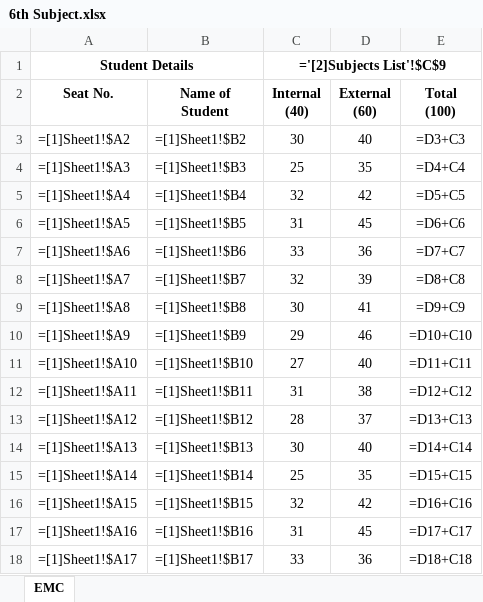
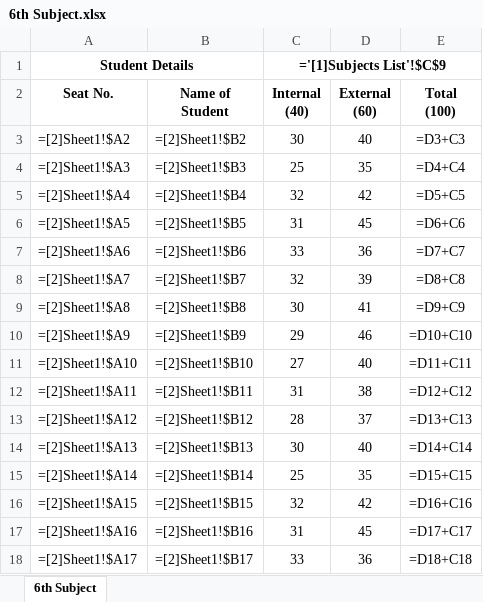
Before and after one commit to abhishekchitnis/ACMaS, an Excel workbook: Batch 2018-20/Sem 1/6th Subject.xlsx, sheet 6th Subject, drawn as a sheet; only a part is shown; values as stored, in another font and other column widths than the file's, no borders; formulas are shown in place of their values; conditional formats not drawn; the diff covers the shown part only; the diff names each change by its address in the sheet, - before the commit and + after, or states it on an @@ line.

```diff
--- a/Batch 2018-20/Sem 1/6th Subject.xlsx (sheet 6th Subject)
+++ b/Batch 2018-20/Sem 1/6th Subject.xlsx (sheet 6th Subject)
-sheet tab: EMC
+sheet tab: 6th Subject
-C1 (Internal (40)): ='[2]Subjects List'!$C$9
+C1 (Internal (40)): ='[1]Subjects List'!$C$9
-A3 (Seat No.): =[1]Sheet1!$A2
+A3 (Seat No.): =[2]Sheet1!$A2
-B3 (Name of Student): =[1]Sheet1!$B2
+B3 (Name of Student): =[2]Sheet1!$B2
-A4 (Seat No.): =[1]Sheet1!$A3
+A4 (Seat No.): =[2]Sheet1!$A3
-B4 (Name of Student): =[1]Sheet1!$B3
+B4 (Name of Student): =[2]Sheet1!$B3
-A5 (Seat No.): =[1]Sheet1!$A4
+A5 (Seat No.): =[2]Sheet1!$A4
-B5 (Name of Student): =[1]Sheet1!$B4
+B5 (Name of Student): =[2]Sheet1!$B4
-A6 (Seat No.): =[1]Sheet1!$A5
+A6 (Seat No.): =[2]Sheet1!$A5
-B6 (Name of Student): =[1]Sheet1!$B5
+B6 (Name of Student): =[2]Sheet1!$B5
-A7 (Seat No.): =[1]Sheet1!$A6
+A7 (Seat No.): =[2]Sheet1!$A6
-B7 (Name of Student): =[1]Sheet1!$B6
+B7 (Name of Student): =[2]Sheet1!$B6
-A8 (Seat No.): =[1]Sheet1!$A7
+A8 (Seat No.): =[2]Sheet1!$A7
-B8 (Name of Student): =[1]Sheet1!$B7
+B8 (Name of Student): =[2]Sheet1!$B7
-A9 (Seat No.): =[1]Sheet1!$A8
+A9 (Seat No.): =[2]Sheet1!$A8
-B9 (Name of Student): =[1]Sheet1!$B8
+B9 (Name of Student): =[2]Sheet1!$B8
-A10 (Seat No.): =[1]Sheet1!$A9
+A10 (Seat No.): =[2]Sheet1!$A9
-B10 (Name of Student): =[1]Sheet1!$B9
+B10 (Name of Student): =[2]Sheet1!$B9
-A11 (Seat No.): =[1]Sheet1!$A10
+A11 (Seat No.): =[2]Sheet1!$A10
-B11 (Name of Student): =[1]Sheet1!$B10
+B11 (Name of Student): =[2]Sheet1!$B10
-A12 (Seat No.): =[1]Sheet1!$A11
+A12 (Seat No.): =[2]Sheet1!$A11
-B12 (Name of Student): =[1]Sheet1!$B11
+B12 (Name of Student): =[2]Sheet1!$B11
-A13 (Seat No.): =[1]Sheet1!$A12
+A13 (Seat No.): =[2]Sheet1!$A12
-B13 (Name of Student): =[1]Sheet1!$B12
+B13 (Name of Student): =[2]Sheet1!$B12
-A14 (Seat No.): =[1]Sheet1!$A13
+A14 (Seat No.): =[2]Sheet1!$A13
-B14 (Name of Student): =[1]Sheet1!$B13
+B14 (Name of Student): =[2]Sheet1!$B13
-A15 (Seat No.): =[1]Sheet1!$A14
+A15 (Seat No.): =[2]Sheet1!$A14
-B15 (Name of Student): =[1]Sheet1!$B14
+B15 (Name of Student): =[2]Sheet1!$B14
-A16 (Seat No.): =[1]Sheet1!$A15
+A16 (Seat No.): =[2]Sheet1!$A15
-B16 (Name of Student): =[1]Sheet1!$B15
+B16 (Name of Student): =[2]Sheet1!$B15
-A17 (Seat No.): =[1]Sheet1!$A16
+A17 (Seat No.): =[2]Sheet1!$A16
-B17 (Name of Student): =[1]Sheet1!$B16
+B17 (Name of Student): =[2]Sheet1!$B16
-A18 (Seat No.): =[1]Sheet1!$A17
+A18 (Seat No.): =[2]Sheet1!$A17
-B18 (Name of Student): =[1]Sheet1!$B17
+B18 (Name of Student): =[2]Sheet1!$B17
```
Also changed, not shown: 234 edited cells elsewhere in this sheet, Batch 2018-20/Sem 1/2nd Subject.xlsx, Batch 2018-20/Sem 1/3rd Subject.xlsx, 6 other files.
